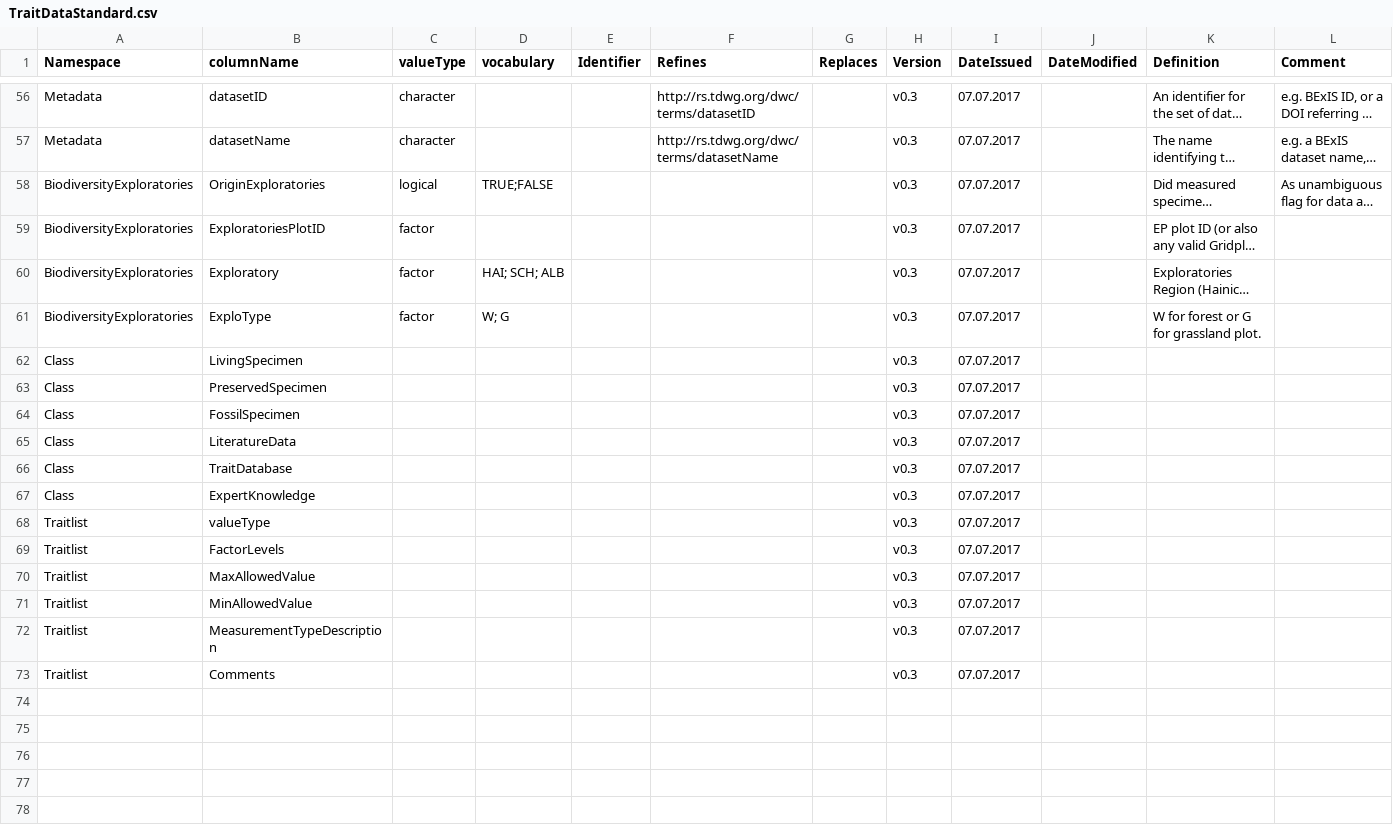
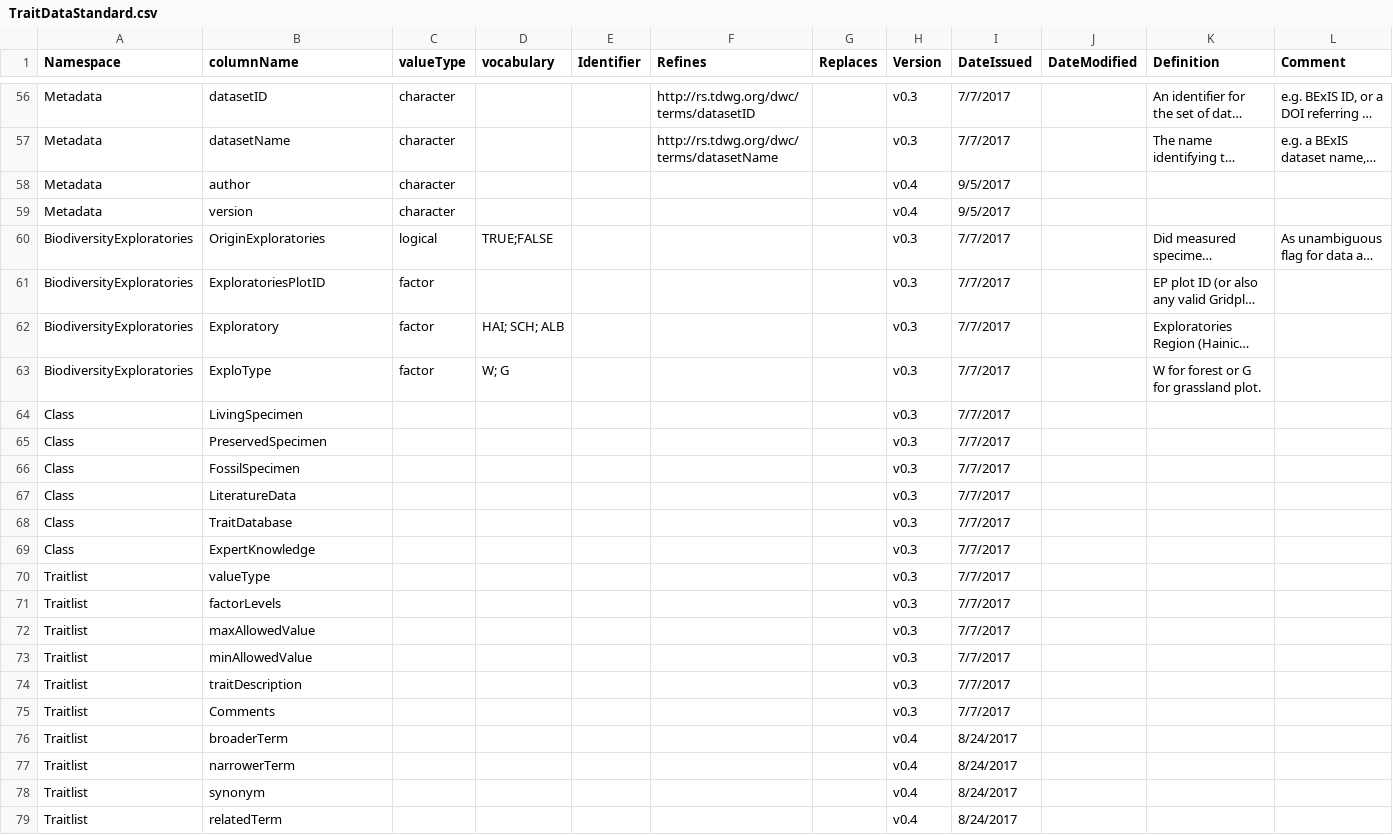
Before and after one commit to EcologicalTraitData/ETS, a CSV file: TraitDataStandard.csv, drawn as a sheet; only a part is shown, gaps mark what is left out; long unchanged cells end in …; addresses are those after the commit; the diff covers the shown part only; the diff names each change by its address in the sheet, - before the commit and + after, or states it on an @@ line.

Commit message:
minor updates traitdatastandard.csv

```diff
--- a/TraitDataStandard.csv
+++ b/TraitDataStandard.csv
-I56:I57 (DateIssued): 07.07.2017
+I56:I57 (DateIssued): 7/7/2017
+row 58: Metadata | author | character |  |  |  |  | v0.4 | 9/5/2017
+row 59: Metadata | version | character |  |  |  |  | v0.4 | 9/5/2017
-I60:I75 (DateIssued): 07.07.2017
+I60:I75 (DateIssued): 7/7/2017
-B71 (columnName): FactorLevels
+B71 (columnName): factorLevels
-B72 (columnName): MaxAllowedValue
+B72 (columnName): maxAllowedValue
-B73 (columnName): MinAllowedValue
+B73 (columnName): minAllowedValue
-B74 (columnName): MeasurementTypeDescription
+B74 (columnName): traitDescription
+row 76: Traitlist | broaderTerm |  |  |  |  |  | v0.4 | 8/24/2017
+row 77: Traitlist | narrowerTerm |  |  |  |  |  | v0.4 | 8/24/2017
+row 78: Traitlist | synonym |  |  |  |  |  | v0.4 | 8/24/2017
+row 79: Traitlist | relatedTerm |  |  |  |  |  | v0.4 | 8/24/2017
```
Also changed, not shown: 74 edited cells elsewhere in this file.
